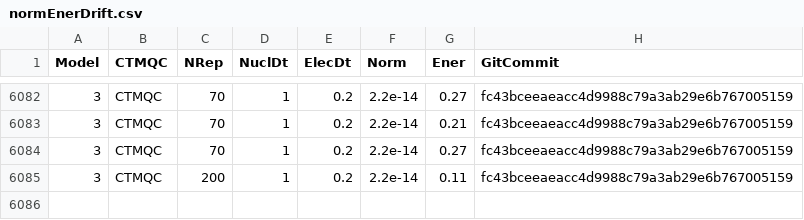
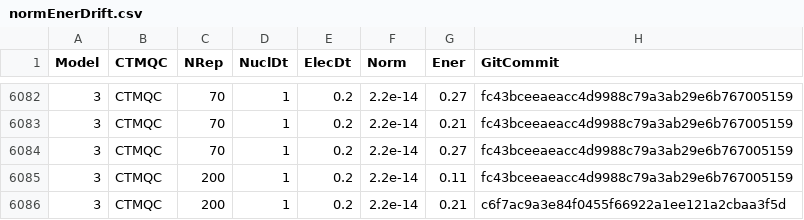
Before and after one commit to 95ellismle/1D_tully_CTMQC, a CSV file: normEnerDrift.csv, drawn as a sheet; only a part is shown, gaps mark what is left out.

```diff
--- a/normEnerDrift.csv
+++ b/normEnerDrift.csv
@@ -6085 +6085,2 @@ Model,CTMQC,NRep,NuclDt,ElecDt,Norm,Ener,GitCommit
 3,CTMQC,200,1,0.2,2.2e-14,0.11,fc43bceeaeacc4d9988c79a3ab29e6b767005159
+3,CTMQC,200,1,0.2,2.2e-14,0.21,c6f7ac9a3e84f0455f66922a1ee121a2cbaa3f5d
```
Also changed, not shown: 23 other files.
